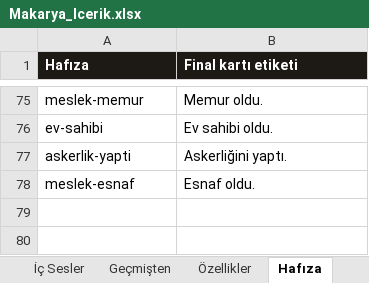
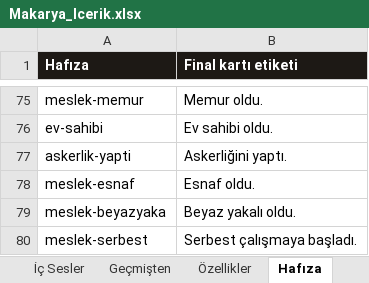
Before and after one commit to Dygrogrand/Makarya, an Excel workbook: Makarya_Icerik.xlsx, sheet Hafıza, drawn as a sheet; only a part is shown, gaps mark what is left out; values as stored, in another font and other column widths than the file's, no borders; the diff names each change by its address in the sheet, - before the commit and + after, or states it on an @@ line.

```diff
--- a/Makarya_Icerik.xlsx (sheet Hafıza)
+++ b/Makarya_Icerik.xlsx (sheet Hafıza)
+row 79: meslek-beyazyaka | Beyaz yakalı oldu.
+row 80: meslek-serbest | Serbest çalışmaya başladı.
```
Also changed, not shown: sheet Seçimler, sheet Olaylar, 6 other files.
